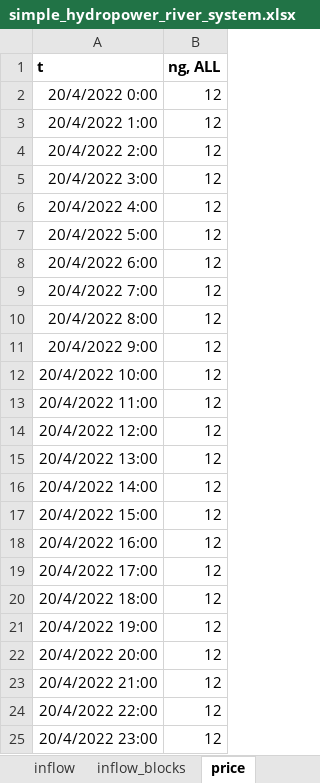
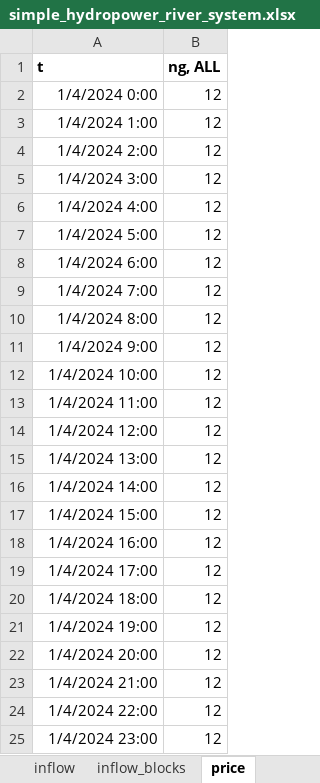
Before and after one commit to predicer-tools/Predicer, an Excel workbook: input_data/simple_hydropower_river_system.xlsx, sheet price, drawn as a sheet; values as stored, in another font and other column widths than the file's, no borders; the diff names each change by its address in the sheet, - before the commit and + after, or states it on an @@ line.

```diff
--- a/input_data/simple_hydropower_river_system.xlsx (sheet price)
+++ b/input_data/simple_hydropower_river_system.xlsx (sheet price)
-A2 (t): 20/4/2022 0:00
+A2 (t): 1/4/2024 0:00
-A3 (t): 20/4/2022 1:00
+A3 (t): 1/4/2024 1:00
-A4 (t): 20/4/2022 2:00
+A4 (t): 1/4/2024 2:00
-A5 (t): 20/4/2022 3:00
+A5 (t): 1/4/2024 3:00
-A6 (t): 20/4/2022 4:00
+A6 (t): 1/4/2024 4:00
-A7 (t): 20/4/2022 5:00
+A7 (t): 1/4/2024 5:00
-A8 (t): 20/4/2022 6:00
+A8 (t): 1/4/2024 6:00
-A9 (t): 20/4/2022 7:00
+A9 (t): 1/4/2024 7:00
-A10 (t): 20/4/2022 8:00
+A10 (t): 1/4/2024 8:00
-A11 (t): 20/4/2022 9:00
+A11 (t): 1/4/2024 9:00
-A12 (t): 20/4/2022 10:00
+A12 (t): 1/4/2024 10:00
-A13 (t): 20/4/2022 11:00
+A13 (t): 1/4/2024 11:00
-A14 (t): 20/4/2022 12:00
+A14 (t): 1/4/2024 12:00
-A15 (t): 20/4/2022 13:00
+A15 (t): 1/4/2024 13:00
-A16 (t): 20/4/2022 14:00
+A16 (t): 1/4/2024 14:00
-A17 (t): 20/4/2022 15:00
+A17 (t): 1/4/2024 15:00
-A18 (t): 20/4/2022 16:00
+A18 (t): 1/4/2024 16:00
-A19 (t): 20/4/2022 17:00
+A19 (t): 1/4/2024 17:00
-A20 (t): 20/4/2022 18:00
+A20 (t): 1/4/2024 18:00
-A21 (t): 20/4/2022 19:00
+A21 (t): 1/4/2024 19:00
-A22 (t): 20/4/2022 20:00
+A22 (t): 1/4/2024 20:00
-A23 (t): 20/4/2022 21:00
+A23 (t): 1/4/2024 21:00
-A24 (t): 20/4/2022 22:00
+A24 (t): 1/4/2024 22:00
-A25 (t): 20/4/2022 23:00
+A25 (t): 1/4/2024 23:00
```
Also changed, not shown: sheet processes, sheet timeseries, sheet nodes, sheet node_diffusion, sheet node_history, sheet fixed_ts, 9 more sheets, other sheet tabs, input_data/input_data.xlsx, input_data/input_data_bidcurve.xlsx, 7 other files.
